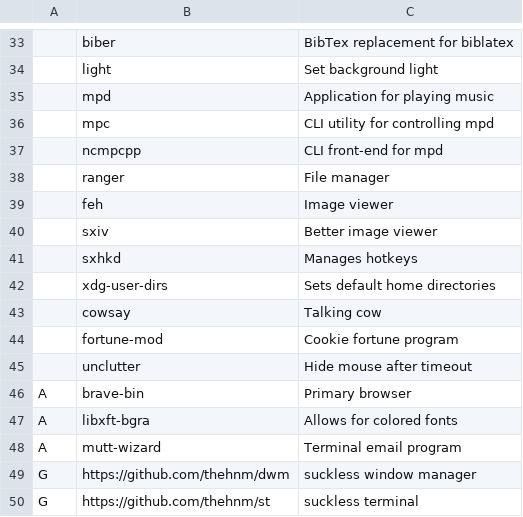
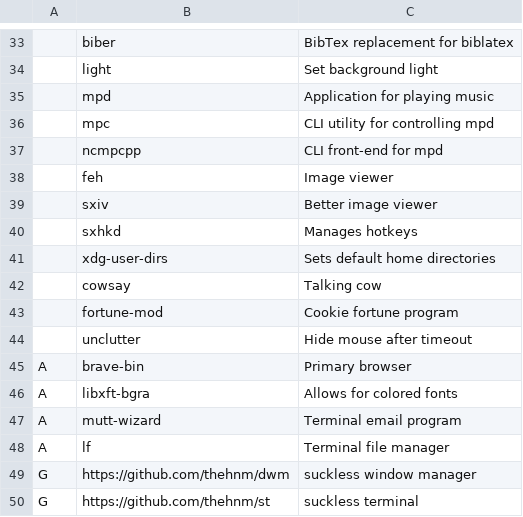
Before and after one commit to thehnm/sexyarch, a CSV file: packages.csv, drawn as a sheet; only a part is shown, gaps mark what is left out.

Commit message:
Replace ranger with lf

```diff
--- a/packages.csv
+++ b/packages.csv
@@ -37,3 +37,2 @@
 ,ncmpcpp,"CLI front-end for mpd"
-,ranger,"File manager"
 ,feh,"Image viewer"
@@ -48,2 +47,3 @@ A,libxft-bgra,"Allows for colored fonts"
 A,mutt-wizard,"Terminal email program"
+A,lf,"Terminal file manager"
 G,https://github.com/thehnm/dwm,"suckless window manager"
```
